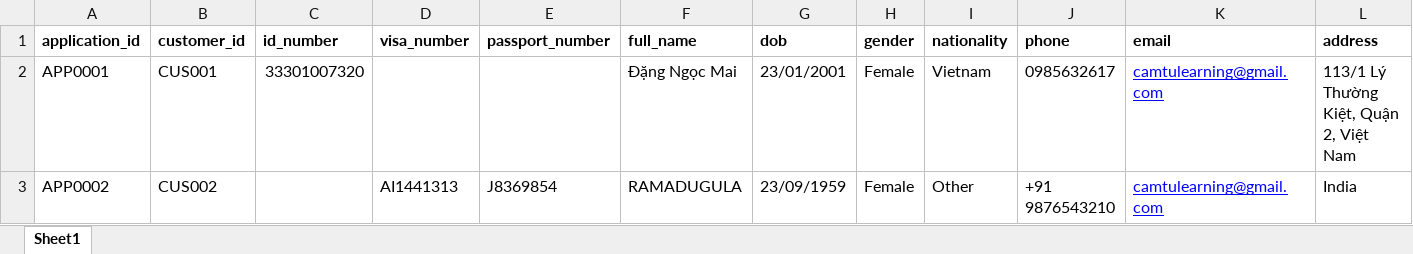
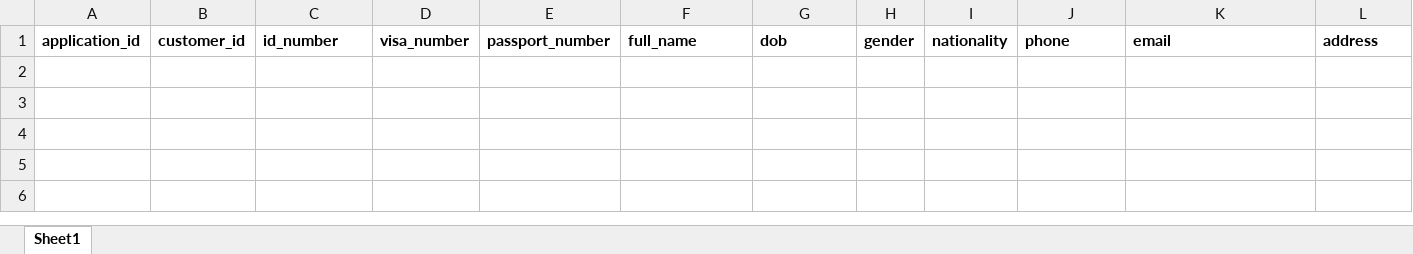
Before and after one commit to anhtqtran/RPA_CreditCardApproval, an Excel workbook: Data/customers.xlsx, sheet Sheet1, drawn as a sheet; only a part is shown; values as stored, in another font and other column widths than the file's, no borders; removed rows and columns are numbered as before the commit, all else as after; rows hold the shown columns only; the diff names each change by its address in the sheet, - before the commit and + after, or states it on an @@ line.

```diff
--- a/Data/customers.xlsx (sheet Sheet1)
+++ b/Data/customers.xlsx (sheet Sheet1)
-row 2: APP0001 | CUS001 | 33301007320 |  |  | Đặng Ngọc Mai | 23/01/2001 | Female | Vietnam | 0985632617 | camtulearning@gmail.com | 113/1 Lý Thường Kiệt, Quận 2, Việt Nam
-row 3: APP0002 | CUS002 |  | AI1441313 | J8369854 | RAMADUGULA | 23/09/1959 | Female | Other | +91 9876543210 | camtulearning@gmail.com | India
+row 2: (empty)
```
Also changed, not shown: Data/Output/Tracking.xlsx, 5 other files.
